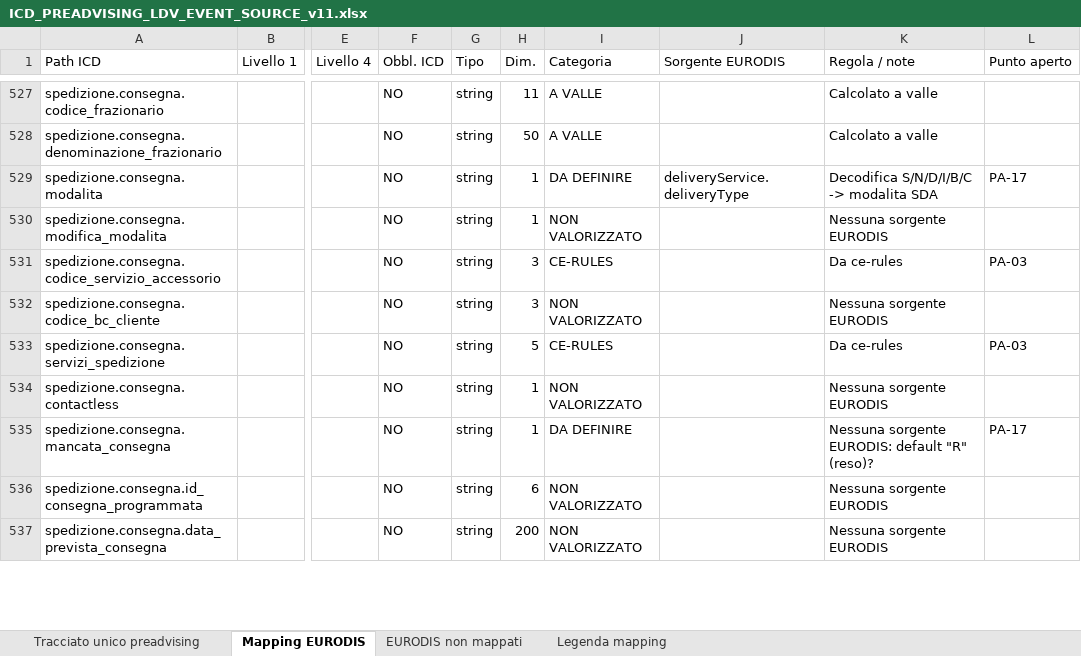
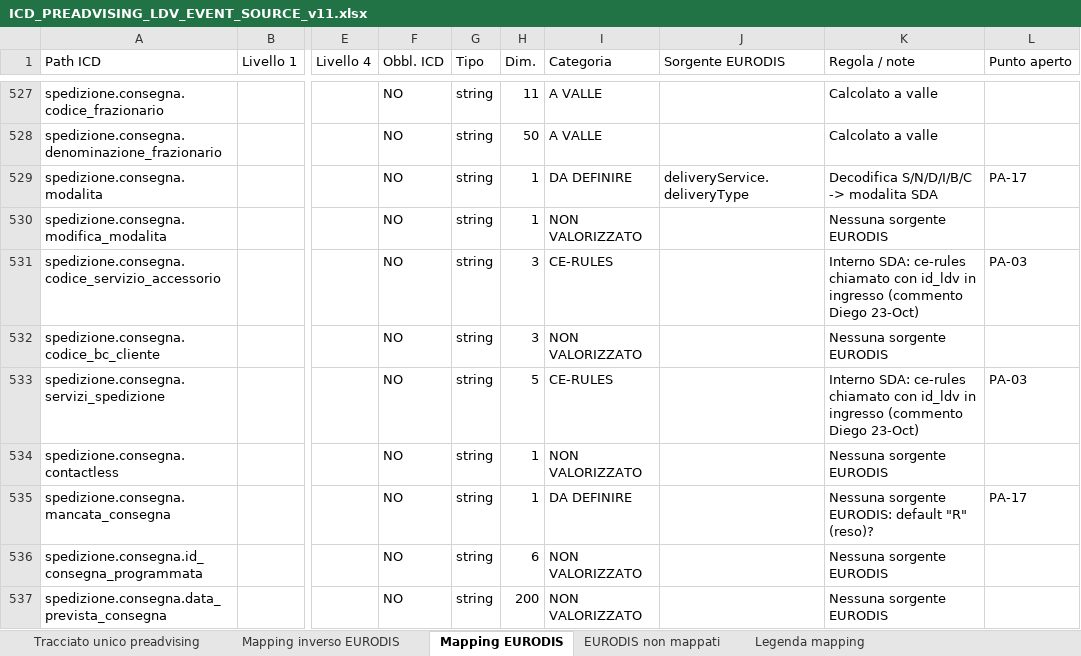
Before and after one commit to diegoMereu/sda-bmad, an Excel workbook: iniziative/136596/ICD_PREADVISING_LDV_EVENT_SOURCE_v11.xlsx, sheet Mapping EURODIS, drawn as a sheet; only a part is shown, gaps mark what is left out; values as stored, in another font and other column widths than the file's, no cell formats; the diff covers the shown part only; the diff names each change by its address in the sheet, - before the commit and + after, or states it on an @@ line.

```diff
--- a/iniziative/136596/ICD_PREADVISING_LDV_EVENT_SOURCE_v11.xlsx (sheet Mapping EURODIS)
+++ b/iniziative/136596/ICD_PREADVISING_LDV_EVENT_SOURCE_v11.xlsx (sheet Mapping EURODIS)
+sheet tab: Mapping inverso EURODIS
-K531 (Regola / note): Da ce-rules
+K531 (Regola / note): Interno SDA: ce-rules chiamato con id_ldv in ingresso (commento Diego 23-Oct)
-K533 (Regola / note): Da ce-rules
+K533 (Regola / note): Interno SDA: ce-rules chiamato con id_ldv in ingresso (commento Diego 23-Oct)
```
Also changed, not shown: 104 edited cells elsewhere in this sheet, sheet EURODIS non mappati, cell formats, 5 other files.
